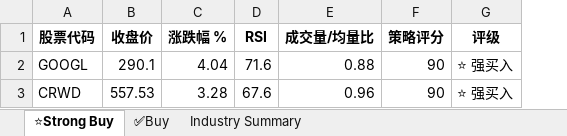
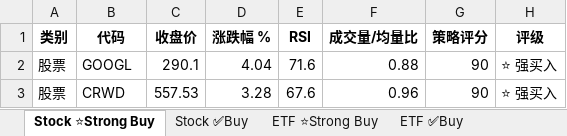
Before and after one commit to fjing1/stock_trade_system, an Excel workbook: US_StrongBuy_Scan_20251110.xlsx, sheet Stock ⭐Strong Buy, drawn as a sheet; values as stored, in another font and other column widths than the file's, no borders; addresses are those after the commit; the diff names each change by its address in the sheet, - before the commit and + after, or states it on an @@ line.

```diff
--- a/US_StrongBuy_Scan_20251110.xlsx (sheet Stock ⭐Strong Buy)
+++ b/US_StrongBuy_Scan_20251110.xlsx (sheet Stock ⭐Strong Buy)
-sheet tab: ⭐Strong Buy
+sheet tab: Stock ⭐Strong Buy
-sheet tab: ✅Buy
+sheet tab: Stock ✅Buy
+sheet tab: ETF ⭐Strong Buy
+sheet tab: ETF ✅Buy
+column A (类别), rows 2-3: 股票 | 股票
-B1: 股票代码
+B1: 代码
```
Also changed, not shown: sheet Stock ✅Buy, sheet Industry Summary, other sheet tabs, 2 other files.
